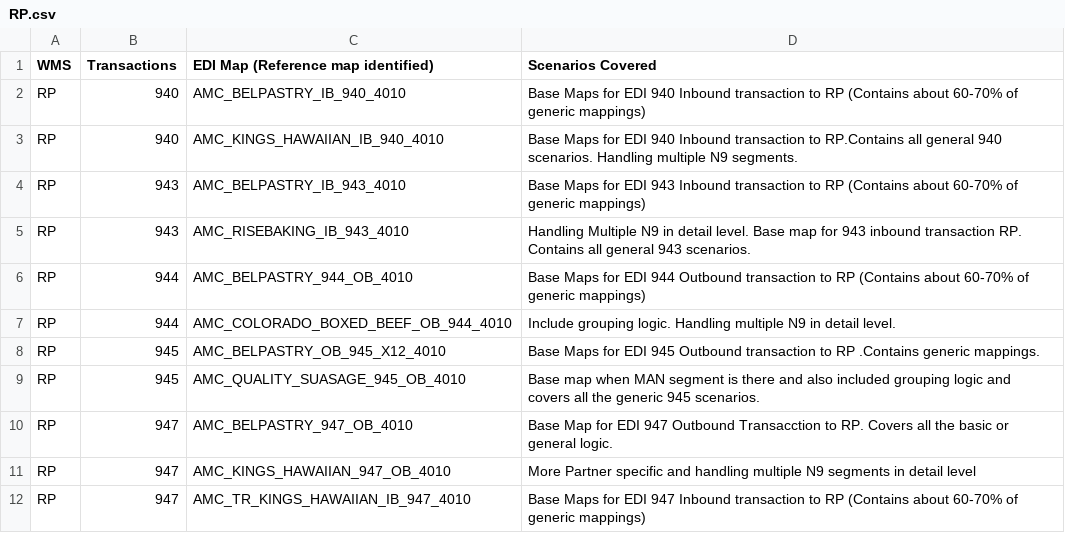
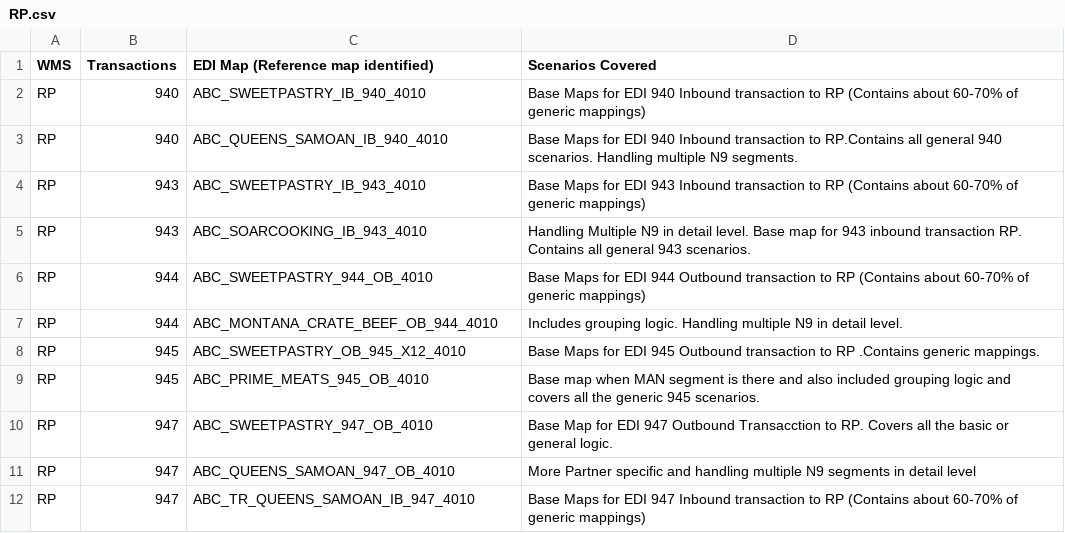
Before and after one commit to 185767/Goldenbuilds, a CSV file: RP.csv, drawn as a sheet.

```diff
--- a/RP.csv
+++ b/RP.csv
@@ -1,12 +1,12 @@
 WMS,Transactions,EDI Map (Reference map identified),Scenarios Covered
-RP,940,AMC_BELPASTRY_IB_940_4010,Base Maps for EDI 940 Inbound transaction to RP (Contains about  60-70% of generic mappings)
-RP,940,AMC_KINGS_HAWAIIAN_IB_940_4010,Base Maps for EDI 940 Inbound transaction to RP.Contains all general 940 scenarios. Handling multiple N9 segments.
-RP,943,AMC_BELPASTRY_IB_943_4010,Base Maps for EDI 943 Inbound transaction to RP (Contains about  60-70% of generic mappings)
-RP,943,AMC_RISEBAKING_IB_943_4010,Handling Multiple N9 in detail level. Base map for 943 inbound transaction RP. Contains all general 943 scenarios.
-RP,944,AMC_BELPASTRY_944_OB_4010,Base Maps for EDI 944 Outbound transaction to RP (Contains about  60-70% of generic mappings)
-RP,944,AMC_COLORADO_BOXED_BEEF_OB_944_4010,Include grouping logic. Handling multiple N9 in detail level.
-RP,945,AMC_BELPASTRY_OB_945_X12_4010,Base Maps for EDI 945 Outbound transaction to RP .Contains generic mappings.
-RP,945,AMC_QUALITY_SUASAGE_945_OB_4010,Base map when MAN segment is there and also included grouping logic and covers all the generic 945 scenarios.
-RP,947,AMC_BELPASTRY_947_OB_4010,Base Map for EDI 947 Outbound Transacction to RP. Covers all the basic or general logic.
-RP,947,AMC_KINGS_HAWAIIAN_947_OB_4010 ,More Partner specific and handling multiple N9 segments in detail level
-RP,947,AMC_TR_KINGS_HAWAIIAN_IB_947_4010,Base Maps for EDI 947 Inbound transaction to RP (Contains about  60-70% of generic mappings)
+RP,940,ABC_SWEETPASTRY_IB_940_4010,Base Maps for EDI 940 Inbound transaction to RP (Contains about  60-70% of generic mappings)
+RP,940,ABC_QUEENS_SAMOAN_IB_940_4010,Base Maps for EDI 940 Inbound transaction to RP.Contains all general 940 scenarios. Handling multiple N9 segments.
+RP,943,ABC_SWEETPASTRY_IB_943_4010,Base Maps for EDI 943 Inbound transaction to RP (Contains about  60-70% of generic mappings)
+RP,943,ABC_SOARCOOKING_IB_943_4010,Handling Multiple N9 in detail level. Base map for 943 inbound transaction RP. Contains all general 943 scenarios.
+RP,944,ABC_SWEETPASTRY_944_OB_4010,Base Maps for EDI 944 Outbound transaction to RP (Contains about  60-70% of generic mappings)
+RP,944,ABC_MONTANA_CRATE_BEEF_OB_944_4010,Includes grouping logic. Handling multiple N9 in detail level.
+RP,945,ABC_SWEETPASTRY_OB_945_X12_4010,Base Maps for EDI 945 Outbound transaction to RP .Contains generic mappings.
+RP,945,ABC_PRIME_MEATS_945_OB_4010,Base map when MAN segment is there and also included grouping logic and covers all the generic 945 scenarios.
+RP,947,ABC_SWEETPASTRY_947_OB_4010,Base Map for EDI 947 Outbound Transacction to RP. Covers all the basic or general logic.
+RP,947,ABC_QUEENS_SAMOAN_947_OB_4010 ,More Partner specific and handling multiple N9 segments in detail level
+RP,947,ABC_TR_QUEENS_SAMOAN_IB_947_4010,Base Maps for EDI 947 Inbound transaction to RP (Contains about  60-70% of generic mappings)
```
Also changed, not shown: AWMS.csv, HJ.csv, 2 other files.
